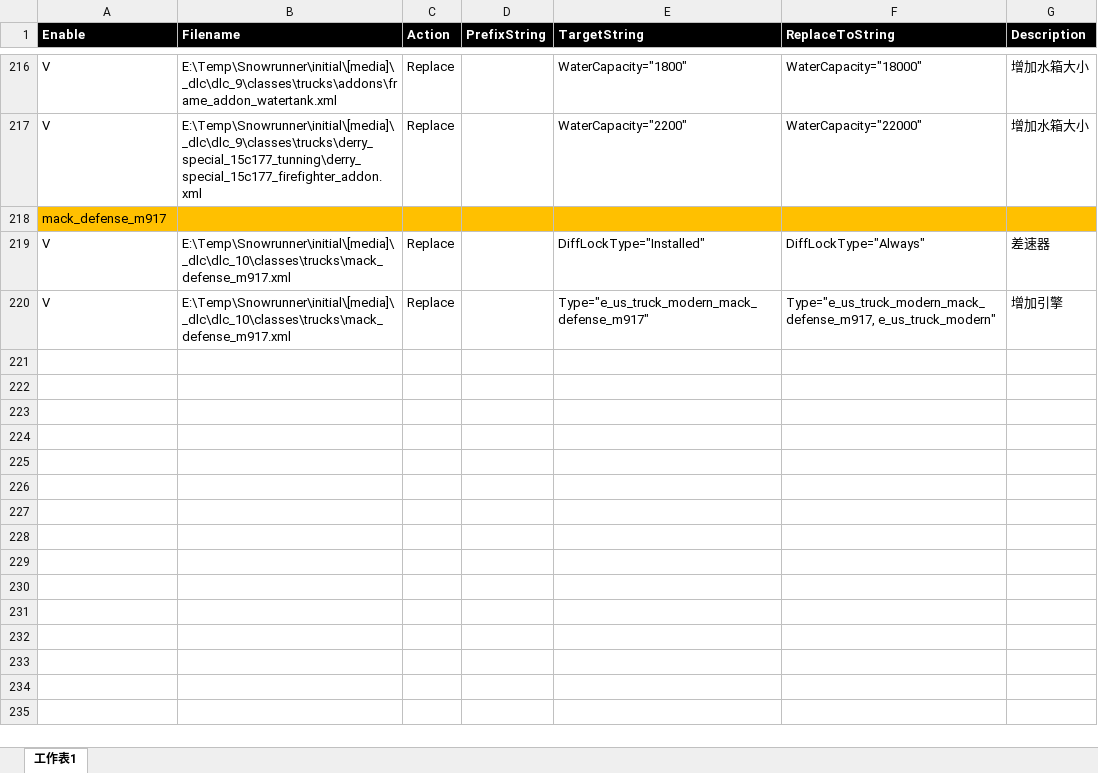
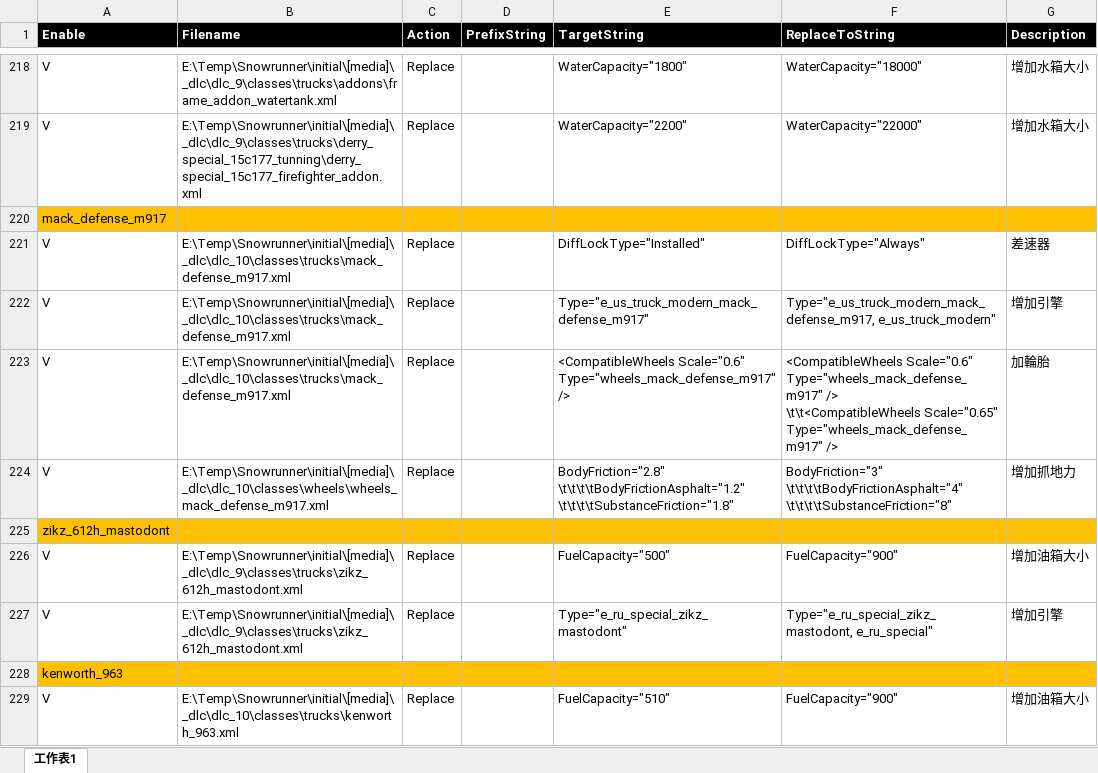
Before and after one commit to TonyHHC/SnowrunnerTools, an Excel workbook: SnowrunnerChangeAttributes.xlsx, sheet 工作表1, drawn as a sheet; only a part is shown, gaps mark what is left out; values as stored, in another font and other column widths than the file's, no borders; ↵ is a line break in a cell; the diff covers the shown part only; the diff names each change by its address in the sheet, - before the commit and + after, or states it on an @@ line.

Commit message:
ok

```diff
--- a/SnowrunnerChangeAttributes.xlsx (sheet 工作表1)
+++ b/SnowrunnerChangeAttributes.xlsx (sheet 工作表1)
+row 223: V | E:\Temp\Snowrunner\initial\[media]\_dlc\dlc_10\classes\trucks\mack_defense_m917.xml | Replace |  | <CompatibleWheels Scale="0.6" Type="wheels_mack_defense_m917" /> | <CompatibleWheels Scale="0.6" Type="wheels_mack_defense_m917" /> ↵ \t\t<CompatibleWheels Scale="0.65" Type="wheels_mack_defense_m917" /> | 加輪胎
+row 224: V | E:\Temp\Snowrunner\initial\[media]\_dlc\dlc_10\classes\wheels\wheels_mack_defense_m917.xml | Replace |  | BodyFriction="2.8" ↵ \t\t\t\tBodyFrictionAsphalt="1.2" ↵ \t\t\t\tSubstanceFriction="1.8" | BodyFriction="3" ↵ \t\t\t\tBodyFrictionAsphalt="4" ↵ \t\t\t\tSubstanceFriction="8" | 增加抓地力
+row 225: zikz_612h_mastodont
+row 226: V | E:\Temp\Snowrunner\initial\[media]\_dlc\dlc_9\classes\trucks\zikz_612h_mastodont.xml | Replace |  | FuelCapacity="500" | FuelCapacity="900" | 增加油箱大小
+row 227: V | E:\Temp\Snowrunner\initial\[media]\_dlc\dlc_9\classes\trucks\zikz_612h_mastodont.xml | Replace |  | Type="e_ru_special_zikz_mastodont" | Type="e_ru_special_zikz_mastodont, e_ru_special" | 增加引擎
+row 228: kenworth_963
+row 229: V | E:\Temp\Snowrunner\initial\[media]\_dlc\dlc_10\classes\trucks\kenworth_963.xml | Replace |  | FuelCapacity="510" | FuelCapacity="900" | 增加油箱大小
```
Also changed, not shown: 9 added rows elsewhere in this sheet.
